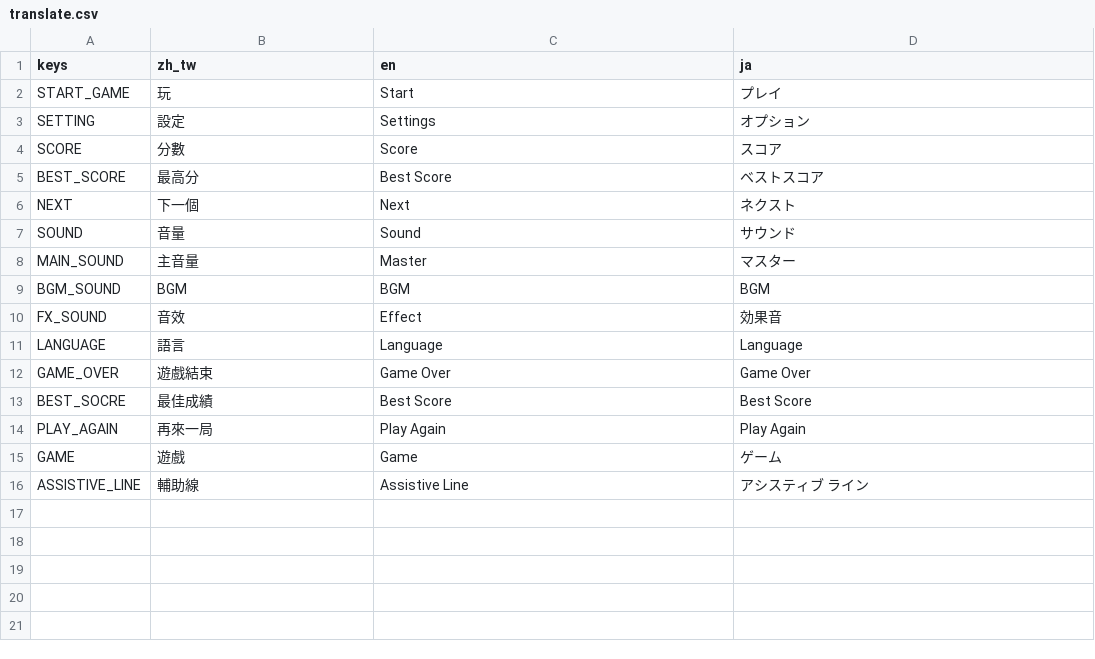
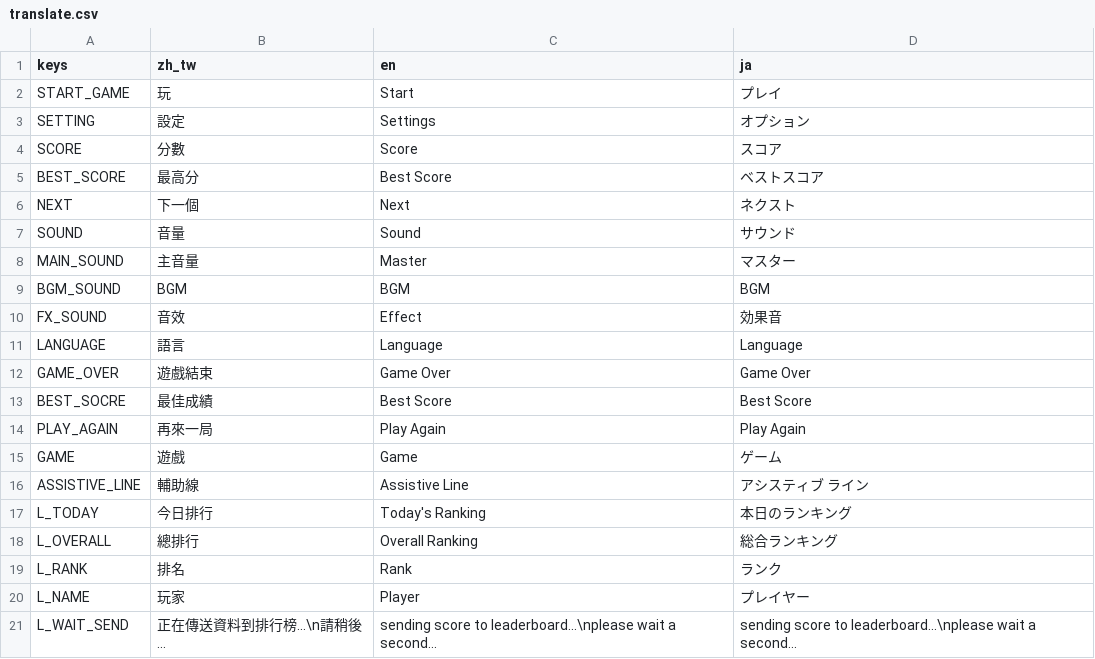
Before and after one commit to lityung126/godot-suika-game, a CSV file: suika-game/translate.csv, drawn as a sheet.

Commit message:
add localization, fix bug : score 0 in today's leaderboard

```diff
--- a/suika-game/translate.csv
+++ b/suika-game/translate.csv
@@ -16 +16,6 @@ GAME,遊戲,Game,ゲーム
 ASSISTIVE_LINE,輔助線,Assistive Line,アシスティブ ライン
+L_TODAY,今日排行,Today's Ranking, 本日のランキング
+L_OVERALL,總排行,Overall Ranking,総合ランキング
+L_RANK,排名,Rank,ランク
+L_NAME,玩家,Player,プレイヤー
+L_WAIT_SEND,正在傳送資料到排行榜...\n請稍後...,sending score to leaderboard...\nplease wait a second...,sending score to leaderboard...\nplease wait a second...
```
Also changed, not shown: 4 other files.
